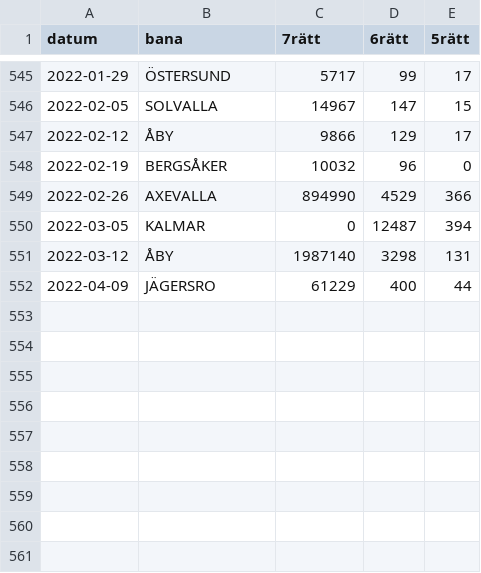
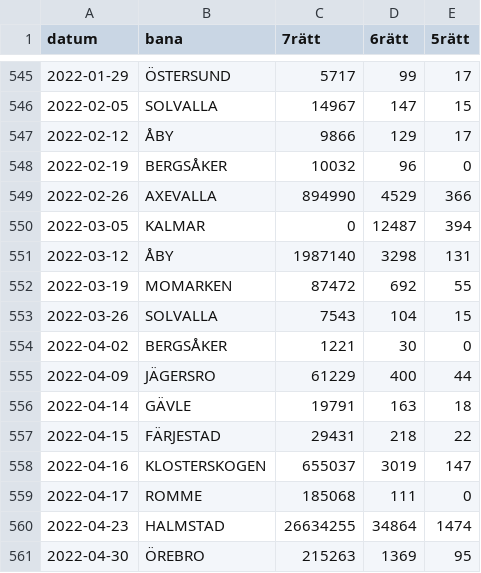
Before and after one commit to carokanns/Trav, a CSV file: spel/utdelning.csv, drawn as a sheet; only a part is shown, gaps mark what is left out; the diff names each change by its address in the sheet, - before the commit and + after, or states it on an @@ line.

```diff
--- a/spel/utdelning.csv
+++ b/spel/utdelning.csv
+row 552: 2022-03-19 | MOMARKEN | 87472 | 692 | 55
+row 553: 2022-03-26 | SOLVALLA | 7543 | 104 | 15
+row 554: 2022-04-02 | BERGSÅKER | 1221 | 30 | 0
+row 556: 2022-04-14 | GÄVLE | 19791 | 163 | 18
+row 557: 2022-04-15 | FÄRJESTAD | 29431 | 218 | 22
+row 558: 2022-04-16 | KLOSTERSKOGEN | 655037 | 3019 | 147
+row 559: 2022-04-17 | ROMME | 185068 | 111 | 0
+row 560: 2022-04-23 | HALMSTAD | 26634255 | 34864 | 1474
+row 561: 2022-04-30 | ÖREBRO | 215263 | 1369 | 95
```
Also changed, not shown: spel/v75_tester/catboost_info/fold_0_learn_error.tsv, spel/v75_tester/catboost_info/fold_0_time_left.tsv, 41 other files.
